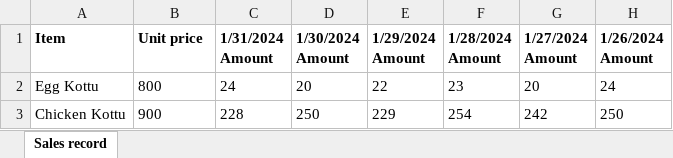
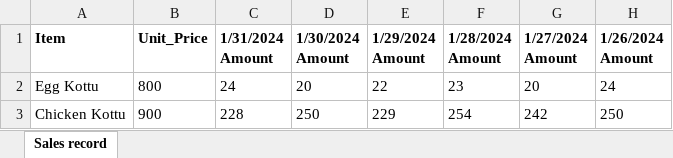
Before and after one commit to HasinduN/FYP, an Excel workbook: backend/data/sales_data.xlsx, sheet Sales record, drawn as a sheet; only a part is shown; values as stored, in another font and other column widths than the file's, no borders; the diff names each change by its address in the sheet, - before the commit and + after, or states it on an @@ line.

Commit message:
preprocessing sales data done

```diff
--- a/backend/data/sales_data.xlsx (sheet Sales record)
+++ b/backend/data/sales_data.xlsx (sheet Sales record)
-B1: Unit price
+B1: Unit_Price
```
Also changed, not shown: 4 other files.
